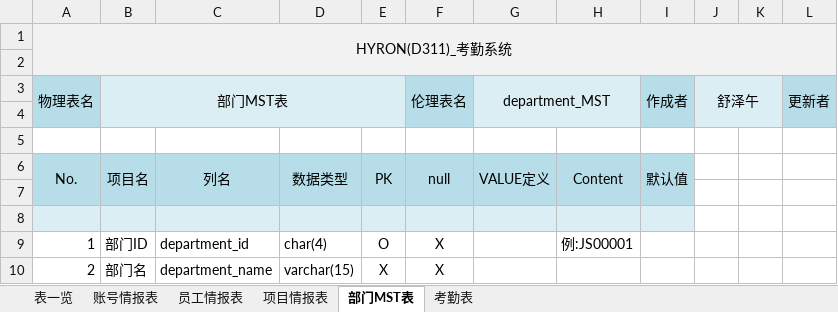
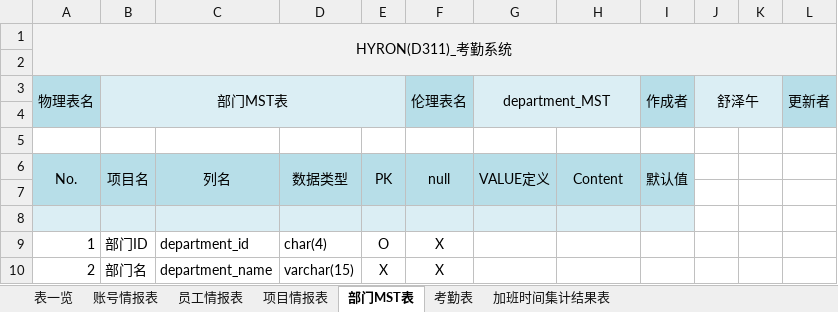
Before and after one commit to machao-hyron/skillup, an Excel workbook: 01_设计书/02_DB定义书/DB定义书.xlsx, sheet 部门MST表, drawn as a sheet; values as stored, in another font and other column widths than the file's, no borders; the diff names each change by its address in the sheet, - before the commit and + after, or states it on an @@ line.

```diff
--- a/01_设计书/02_DB定义书/DB定义书.xlsx (sheet 部门MST表)
+++ b/01_设计书/02_DB定义书/DB定义书.xlsx (sheet 部门MST表)
+sheet tab: 加班时间集计结果表
-H9: 例:JS00001
+H9: (empty)
```
Also changed, not shown: sheet 考勤表, sheet 项目情报表, 01_设计书/01_画面设计书/02_画面mock/画面机能说明.xlsx, D311_2022教育計画V4_WBS.xlsx.
